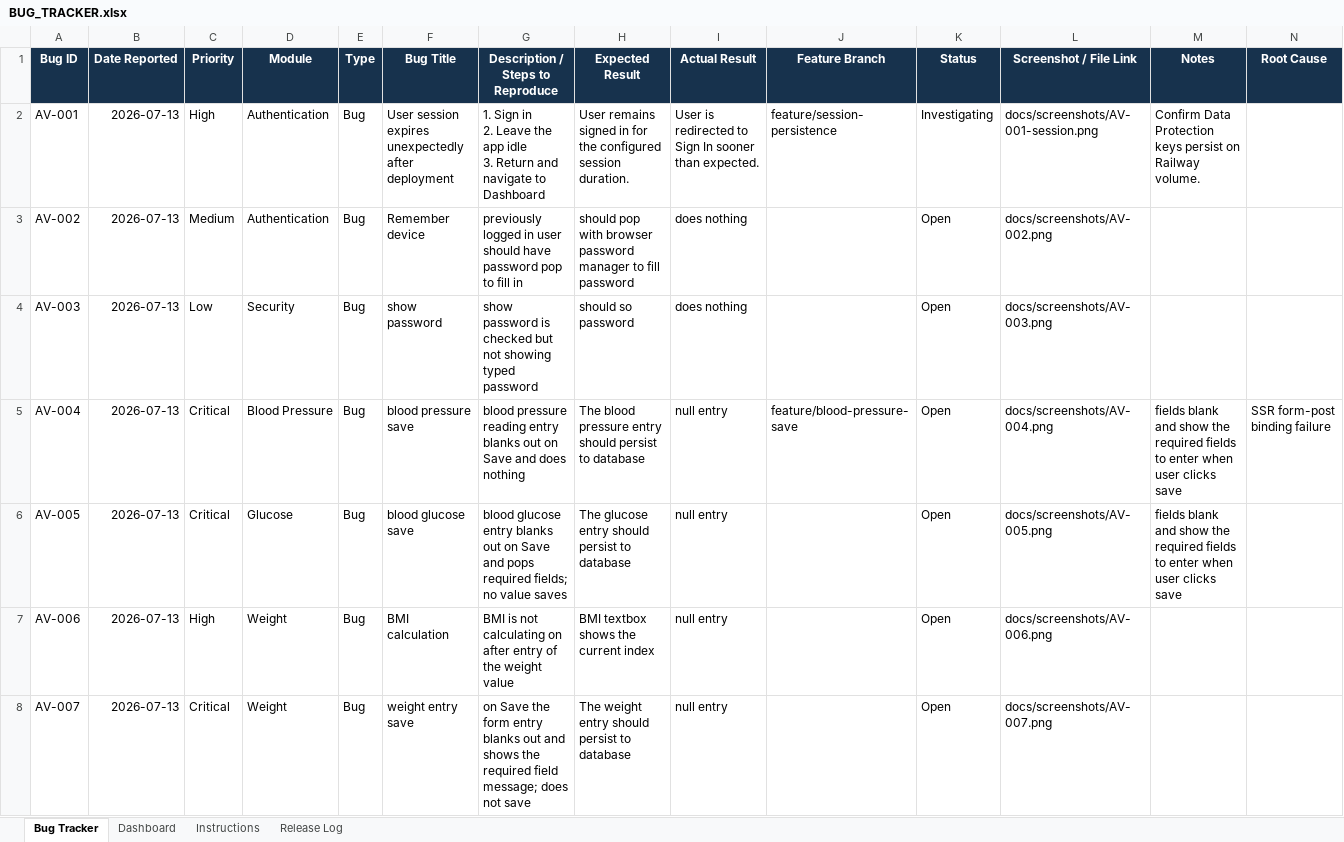
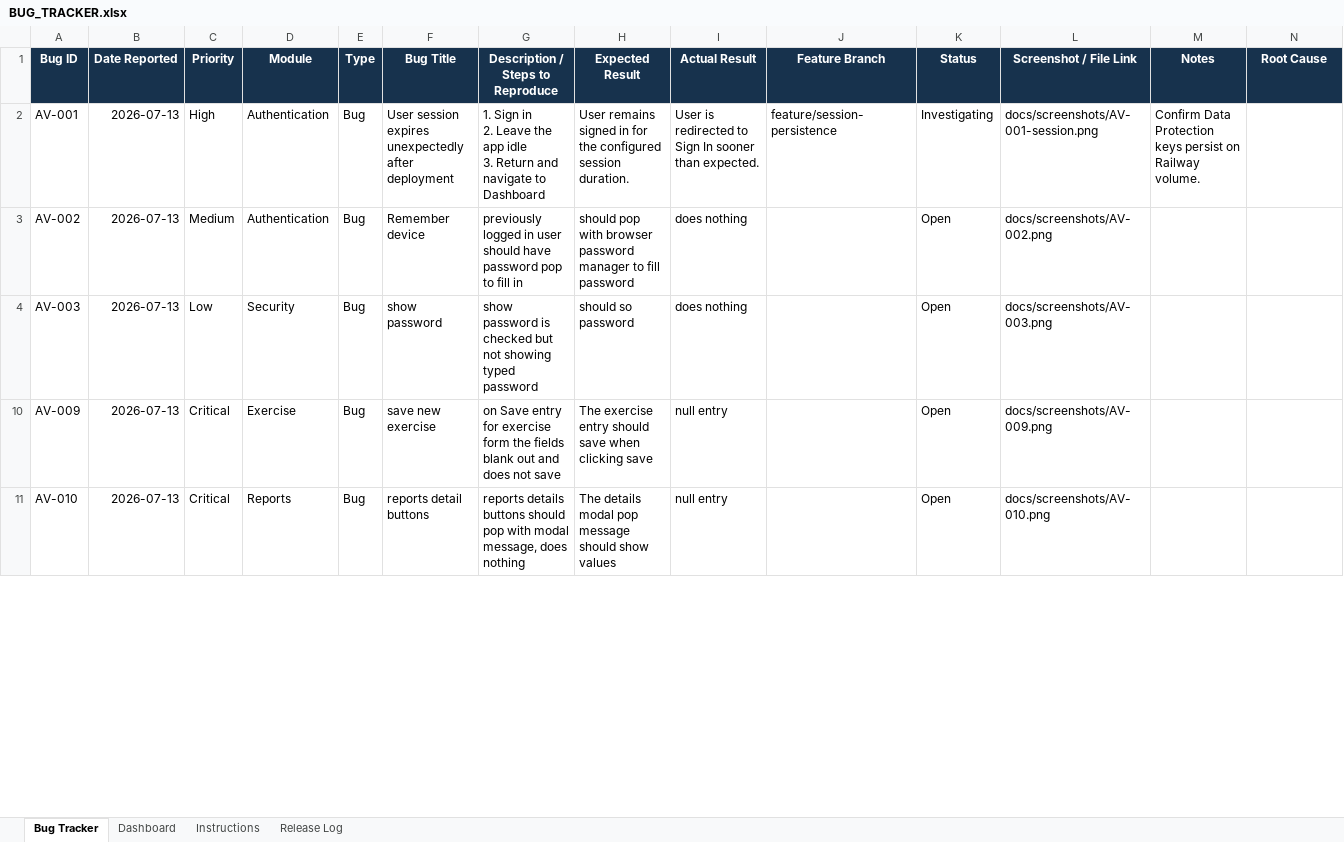
Before and after one commit to khins/DailyVitals, an Excel workbook: docs/BUG_TRACKER.xlsx, sheet Bug Tracker, drawn as a sheet; only a part is shown; the shorter side is filled out with more unchanged rows; values as stored, in another font and other column widths than the file's, no borders; conditional formats and table styles not drawn; rows hold the shown columns only; the diff covers the shown part only; the diff names each change by its address in the sheet, - before the commit and + after, or states it on an @@ line.

```diff
--- a/docs/BUG_TRACKER.xlsx (sheet Bug Tracker)
+++ b/docs/BUG_TRACKER.xlsx (sheet Bug Tracker)
-row 5: AV-004 | 2026-07-13 | Critical | Blood Pressure | Bug | blood pressure save | blood pressure reading entry blanks out on Save and does nothing | The blood pressure entry should persist to database | null entry | feature/blood-pressure-save | Open | docs/screenshots/AV-004.png | fields blank and show the required fields to enter when user clicks save | SSR form-post binding failure
-row 6: AV-005 | 2026-07-13 | Critical | Glucose | Bug | blood glucose save | blood glucose entry blanks out on Save and pops required fields; no value saves | The glucose entry should persist to database | null entry |  | Open | docs/screenshots/AV-005.png | fields blank and show the required fields to enter when user clicks save
-row 7: AV-006 | 2026-07-13 | High | Weight | Bug | BMI calculation | BMI is not calculating on after entry of the weight value | BMI textbox shows the current index | null entry |  | Open | docs/screenshots/AV-006.png
-row 8: AV-007 | 2026-07-13 | Critical | Weight | Bug | weight entry save | on Save the form entry blanks out and shows the required field message; does not save | The weight entry should persist to database | null entry |  | Open | docs/screenshots/AV-007.png
```
Also changed, not shown: 3 removed rows and 42 edited cells elsewhere in this sheet, sheet Dashboard, hidden cells, 4 other files.
